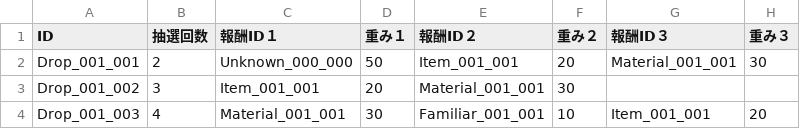
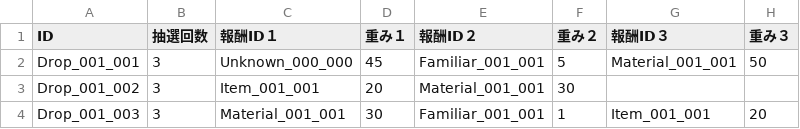
Before and after one commit to kou-yeung/Contrib.Gate, a CSV file: resources/sv/Entities/drop.csv, drawn as a sheet.

```diff
--- a/resources/sv/Entities/drop.csv
+++ b/resources/sv/Entities/drop.csv
@@ -1,4 +1,4 @@
 ID,抽選回数,報酬ID１,重み１,報酬ID２,重み２,報酬ID３,重み３,
-Drop_001_001,2,Unknown_000_000,50,Item_001_001,20,Material_001_001,30,
+Drop_001_001,3,Unknown_000_000,45,Familiar_001_001,5,Material_001_001,50,
 Drop_001_002,3,Item_001_001,20,Material_001_001,30,,,
-Drop_001_003,4,Material_001_001,30,Familiar_001_001,10,Item_001_001,20,
+Drop_001_003,3,Material_001_001,30,Familiar_001_001,1,Item_001_001,20,
```
Also changed, not shown: resources/sv/Entities/enemy_group.csv, tools/EntitiesGen/entities.csv, 26 other files.
